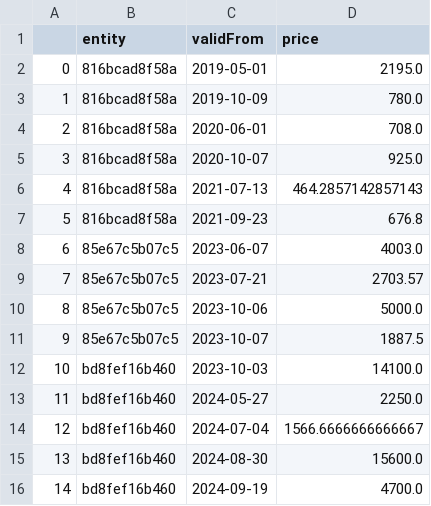
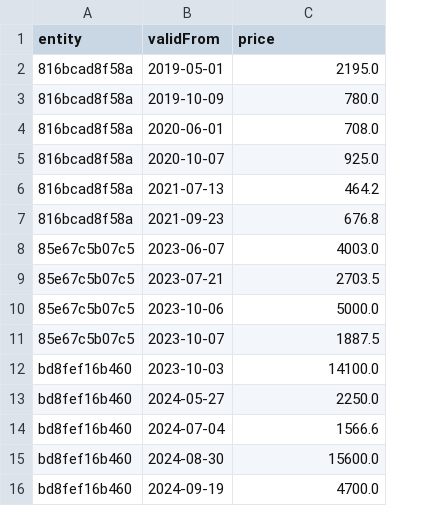
Before and after one commit to LitvinenkoSergeyBorisovich/lfuhkvzdnv, a CSV file: price_hist.csv, drawn as a sheet; removed rows and columns are numbered as before the commit, all else as after; the diff names each change by its address in the sheet, - before the commit and + after, or states it on an @@ line.

Commit message:
Update price_hist.csv

```diff
--- a/price_hist.csv
+++ b/price_hist.csv
-column A, rows 2-16: 0 | 1 | 2 | 3 | 4 | 5 | 6 | 7 | 8 | 9 | 10 | 11 | 12 | 13 | 14
-C6 (price): 464.2857142857143
+C6 (price): 464.2
-C9 (price): 2703.57
+C9 (price): 2703.5
-C14 (price): 1566.6666666666667
+C14 (price): 1566.6
```
